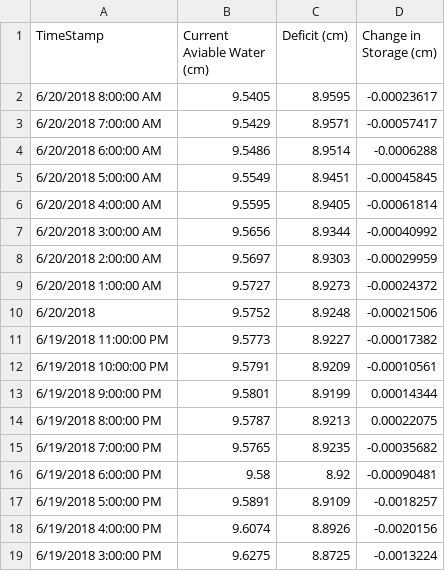
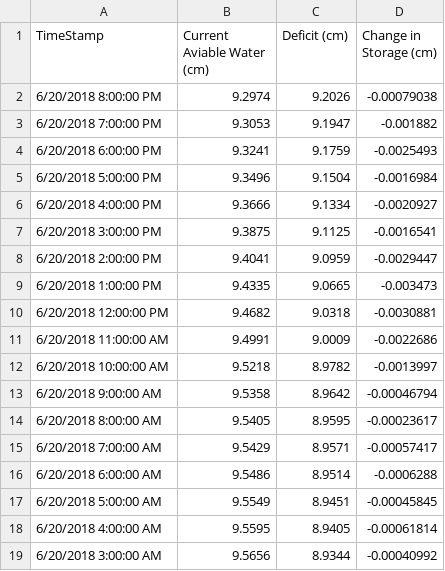
Before and after one commit to SoilMoisture/SoilMoisture.github.io, a CSV file: Creech_CR1000_envscan_combine_Para.csv, drawn as a sheet; only a part is shown; the shorter side is filled out with more unchanged rows; the diff names each change by its address in the sheet, - before the commit and + after, or states it on an @@ line.

```diff
--- a/Creech_CR1000_envscan_combine_Para.csv
+++ b/Creech_CR1000_envscan_combine_Para.csv
+row 2: 6/20/2018 8:00:00 PM | 9.2974 | 9.2026 | -0.00079038
+row 3: 6/20/2018 7:00:00 PM | 9.3053 | 9.1947 | -0.001882
+row 4: 6/20/2018 6:00:00 PM | 9.3241 | 9.1759 | -0.0025493
+row 5: 6/20/2018 5:00:00 PM | 9.3496 | 9.1504 | -0.0016984
+row 6: 6/20/2018 4:00:00 PM | 9.3666 | 9.1334 | -0.0020927
+row 7: 6/20/2018 3:00:00 PM | 9.3875 | 9.1125 | -0.0016541
+row 8: 6/20/2018 2:00:00 PM | 9.4041 | 9.0959 | -0.0029447
+row 9: 6/20/2018 1:00:00 PM | 9.4335 | 9.0665 | -0.003473
+row 10: 6/20/2018 12:00:00 PM | 9.4682 | 9.0318 | -0.0030881
+row 11: 6/20/2018 11:00:00 AM | 9.4991 | 9.0009 | -0.0022686
+row 12: 6/20/2018 10:00:00 AM | 9.5218 | 8.9782 | -0.0013997
+row 13: 6/20/2018 9:00:00 AM | 9.5358 | 8.9642 | -0.00046794
```
Also changed, not shown: 7 other files.
